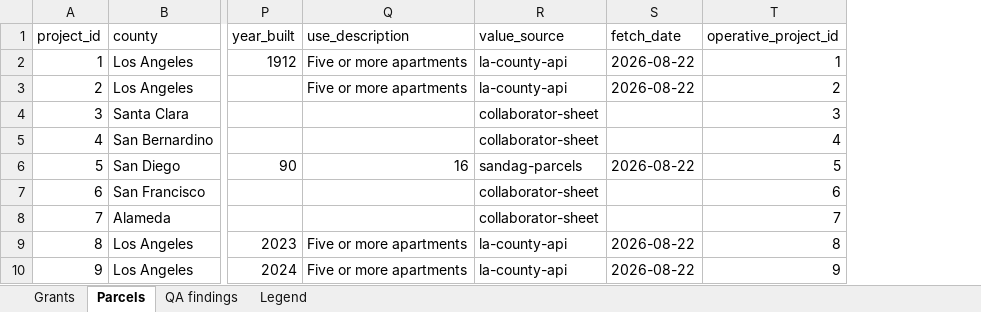
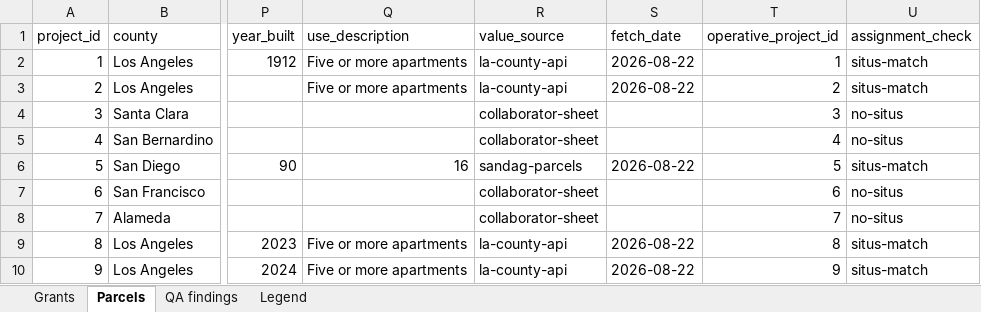
Before and after one commit to adghayes/jpa-welfare-exemptions, an Excel workbook: output/dataset/review.xlsx, sheet Parcels, drawn as a sheet; only a part is shown, gaps mark what is left out; values as stored, in another font and other column widths than the file's, no cell formats; the diff names each change by its address in the sheet, - before the commit and + after, or states it on an @@ line.

```diff
--- a/output/dataset/review.xlsx (sheet Parcels)
+++ b/output/dataset/review.xlsx (sheet Parcels)
+column U (assignment_check), rows 2-10: situs-match | situs-match | no-situs | no-situs | situs-match | no-situs | no-situs | situs-match | situs-match
```
Also changed, not shown: sheet Legend, cell formats, 6 other files.
